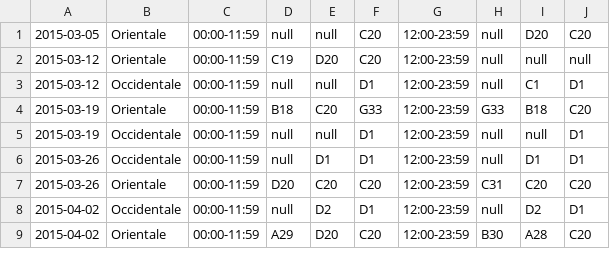
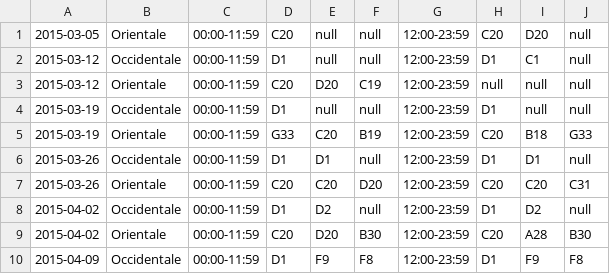
Before and after one commit to ValerioCristofori/sabd2021-project2, a CSV file: Results/query2weekly.csv, drawn as a sheet; only a part is shown; the diff covers the shown part only.

```diff
--- a/Results/query2weekly.csv
+++ b/Results/query2weekly.csv
@@ -1,9 +1,10 @@
-2015-03-05,Orientale,00:00-11:59,null,null,C20,12:00-23:59,null,D20,C20
-2015-03-12,Orientale,00:00-11:59,C19,D20,C20,12:00-23:59,null,null,null
-2015-03-12,Occidentale,00:00-11:59,null,null,D1,12:00-23:59,null,C1,D1
-2015-03-19,Orientale,00:00-11:59,B18,C20,G33,12:00-23:59,G33,B18,C20
-2015-03-19,Occidentale,00:00-11:59,null,null,D1,12:00-23:59,null,null,D1
-2015-03-26,Occidentale,00:00-11:59,null,D1,D1,12:00-23:59,null,D1,D1
-2015-03-26,Orientale,00:00-11:59,D20,C20,C20,12:00-23:59,C31,C20,C20
-2015-04-02,Occidentale,00:00-11:59,null,D2,D1,12:00-23:59,null,D2,D1
-2015-04-02,Orientale,00:00-11:59,A29,D20,C20,12:00-23:59,B30,A28,C20
+2015-03-05,Orientale,00:00-11:59,C20,null,null,12:00-23:59,C20,D20,null
+2015-03-12,Occidentale,00:00-11:59,D1,null,null,12:00-23:59,D1,C1,null
+2015-03-12,Orientale,00:00-11:59,C20,D20,C19,12:00-23:59,null,null,null
+2015-03-19,Occidentale,00:00-11:59,D1,null,null,12:00-23:59,D1,null,null
+2015-03-19,Orientale,00:00-11:59,G33,C20,B19,12:00-23:59,C20,B18,G33
+2015-03-26,Occidentale,00:00-11:59,D1,D1,null,12:00-23:59,D1,D1,null
+2015-03-26,Orientale,00:00-11:59,C20,C20,D20,12:00-23:59,C20,C20,C31
+2015-04-02,Occidentale,00:00-11:59,D1,D2,null,12:00-23:59,D1,D2,null
+2015-04-02,Orientale,00:00-11:59,C20,D20,B30,12:00-23:59,C20,A28,B30
+2015-04-09,Occidentale,00:00-11:59,D1,F9,F8,12:00-23:59,D1,F9,F8
```
Also changed, not shown: 3 added rows, 4 removed rows and 24 edited cells elsewhere in this file, Results/query1monthly.csv, Results/query1weekly.csv, 5 other files.
